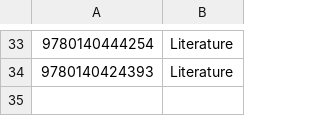
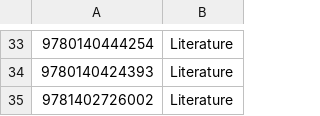
Before and after one commit to mattgambill/bookproj, a CSV file: books/LITERATURE_BOOKS.csv, drawn as a sheet; only a part is shown, gaps mark what is left out; the diff names each change by its address in the sheet, - before the commit and + after, or states it on an @@ line.

Commit message:
modified:   books.csv 	modified:   books/LITERATURE_BOOKS.csv 	modified:   output.csv

```diff
--- a/books/LITERATURE_BOOKS.csv
+++ b/books/LITERATURE_BOOKS.csv
+row 35: 9781402726002 | Literature
```
Also changed, not shown: books.csv, output.csv.
